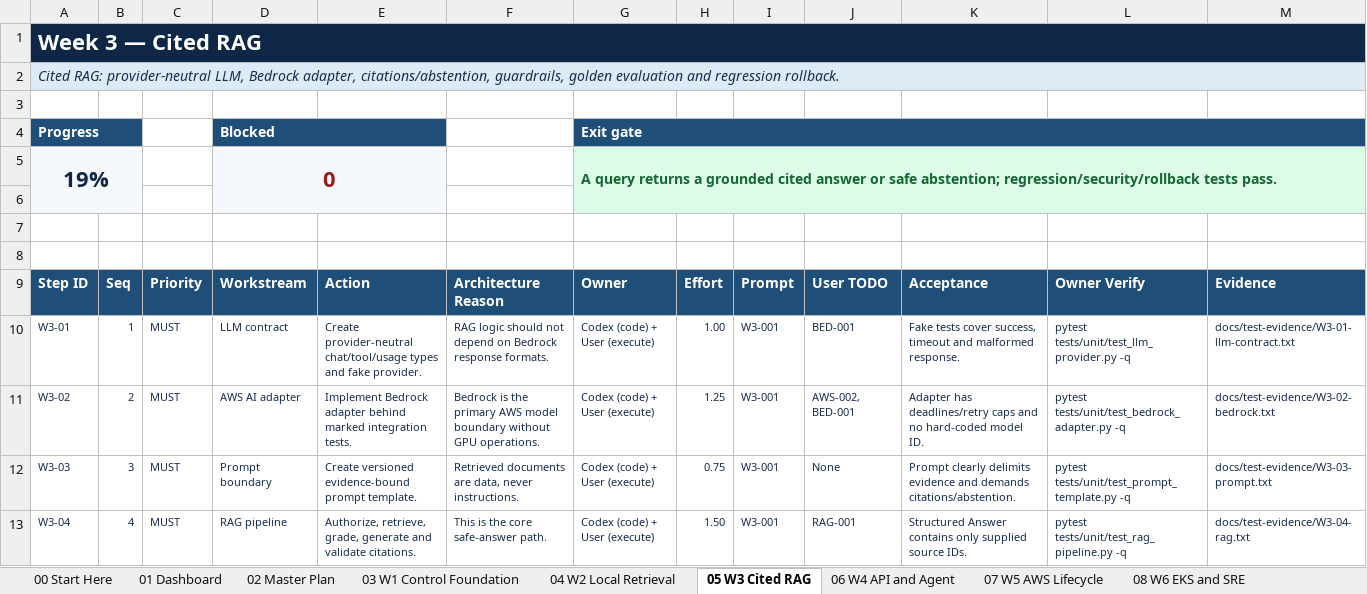
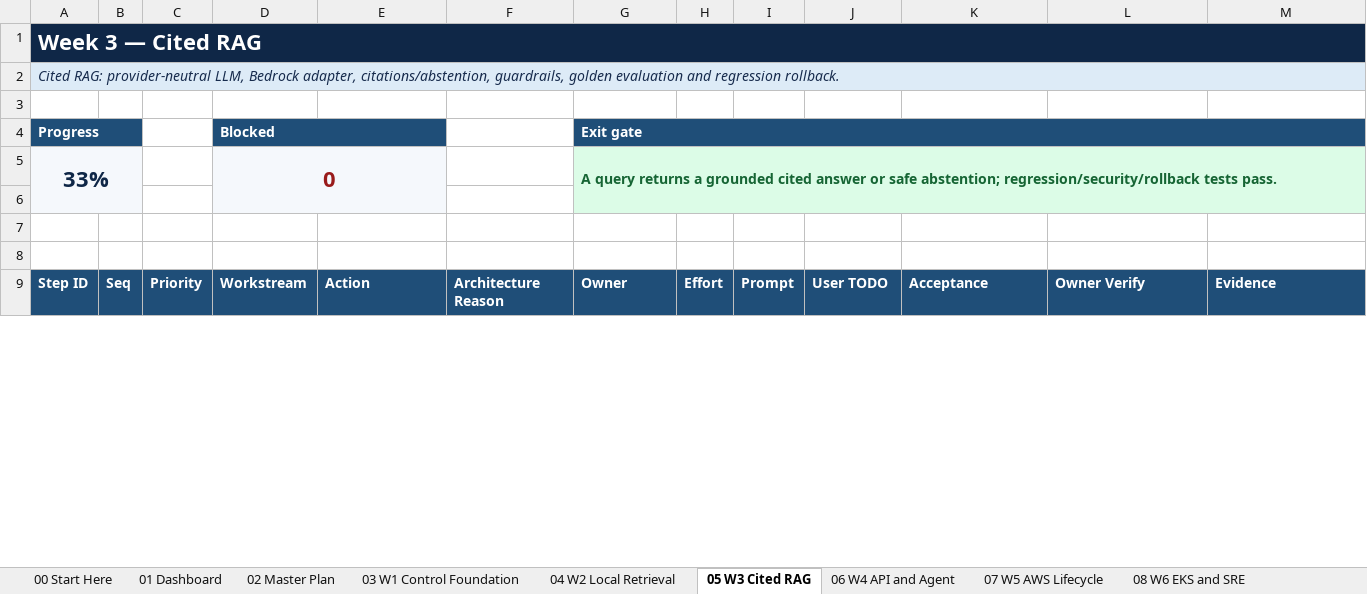
Before and after one commit to gprai/enterprize_ai_platform, an Excel workbook: docs/governance/Enterprise_AI_Architecture_6_Week_Execution_Tracker_v1.3.4_repaired.xlsx, sheet 05 W3 Cited RAG, drawn as a sheet; only a part is shown; values as stored, in another font and other column widths than the file's, no borders; conditional formats and table styles not drawn; rows hold the shown columns only; the diff covers the shown part only; the diff names each change by its address in the sheet, - before the commit and + after, or states it on an @@ line.

Commit message:
Week 3-Cited RAG - W3-002

```diff
--- a/docs/governance/Enterprise_AI_Architecture_6_Week_Execution_Tracker_v1.3.4_repaired.xlsx (sheet 05 W3 Cited RAG)
+++ b/docs/governance/Enterprise_AI_Architecture_6_Week_Execution_Tracker_v1.3.4_repaired.xlsx (sheet 05 W3 Cited RAG)
@@ column A renumbered in row 5 @@
@@ row 10 hidden: W3-01 | 1 | MUST | LLM contract | Create provider-neutral chat/tool/usage types and fake provider. | RAG logic should not depend on Bedrock response formats. | Codex (code) + User (execute) | 1.00 | W3-001 | BED-001 | Fake tests cover success, timeout and malformed response. | pytest tests/unit/test_llm_provider.py -q | docs/test-evidence/W3-01-llm-contract.txt @@
@@ row 11 hidden: W3-02 | 2 | MUST | AWS AI adapter | Implement Bedrock adapter behind marked integration tests. | Bedrock is the primary AWS model boundary without GPU operations. | Codex (code) + User (execute) | 1.25 | W3-001 | AWS-002, BED-001 | Adapter has deadlines/retry caps and no hard-coded model ID. | pytest tests/unit/test_bedrock_adapter.py -q | docs/test-evidence/W3-02-bedrock.txt @@
@@ row 12 hidden: W3-03 | 3 | MUST | Prompt boundary | Create versioned evidence-bound prompt template. | Retrieved documents are data, never instructions. | Codex (code) + User (execute) | 0.75 | W3-001 | None | Prompt clearly delimits evidence and demands citations/abstention. | pytest tests/unit/test_prompt_template.py -q | docs/test-evidence/W3-03-prompt.txt @@
@@ row 13 hidden: W3-04 | 4 | MUST | RAG pipeline | Authorize, retrieve, grade, generate and validate citations. | This is the core safe-answer path. | Codex (code) + User (execute) | 1.50 | W3-001 | RAG-001 | Structured Answer contains only supplied source IDs. | pytest tests/unit/test_rag_pipeline.py -q | docs/test-evidence/W3-04-rag.txt @@
```
Also changed, not shown: 6 hidden or unhidden rows and 3 edited cells elsewhere in this sheet, sheet 10 Codex Prompts, sheet 02 Master Plan, sheet 01 Dashboard, sheet 13 Owner TODOs, charts or pictures, 37 other files.
